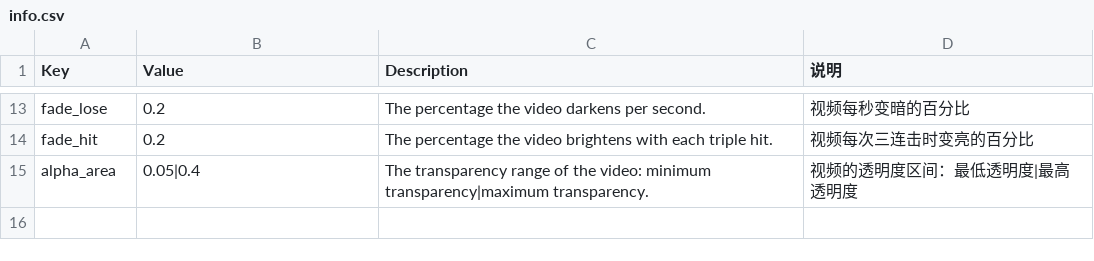
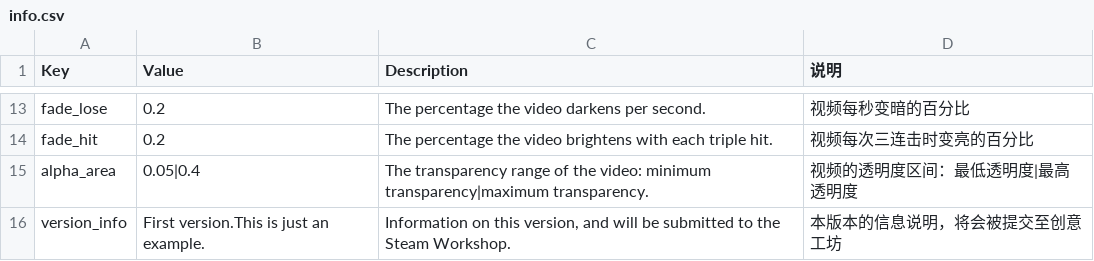
Before and after one commit to gamefang/elifgames, a CSV file: contents/moundofmusic/241010_tutor_compose/template/info.csv, drawn as a sheet; only a part is shown, gaps mark what is left out.

```diff
--- a/contents/moundofmusic/241010_tutor_compose/template/info.csv
+++ b/contents/moundofmusic/241010_tutor_compose/template/info.csv
@@ -15 +15,2 @@ fade_hit,0.2,The percentage the video brightens with each triple hit.,视频每
 alpha_area,0.05|0.4,The transparency range of the video: minimum transparency|maximum transparency.,视频的透明度区间：最低透明度|最高透明度
+version_info,First version.This is just an example.,"Information on this version, and will be submitted to the Steam Workshop.",本版本的信息说明，将会被提交至创意工坊
```
Also changed, not shown: 5 other files.
